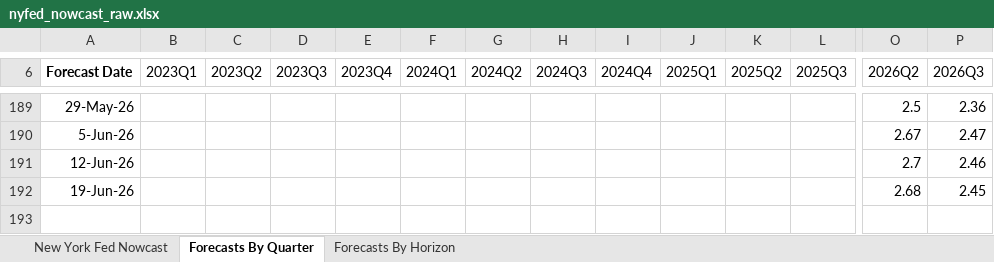
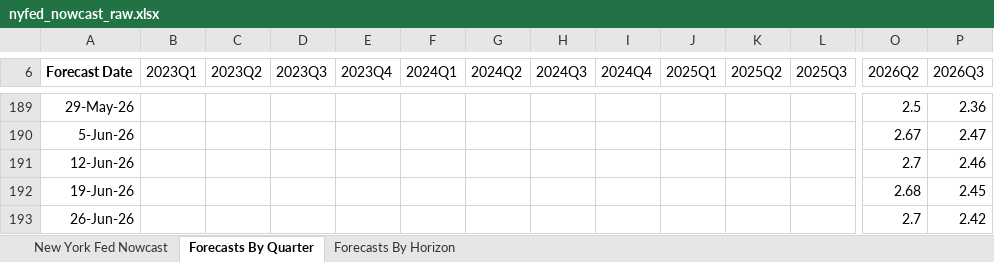
Before and after one commit to smallfishmacro-Git/macro-regime, an Excel workbook: data/cache/nyfed_nowcast_raw.xlsx, sheet Forecasts By Quarter, drawn as a sheet; only a part is shown, gaps mark what is left out; values as stored, in another font and other column widths than the file's, no borders; charts and pictures not drawn; rows hold the shown columns only; the diff names each change by its address in the sheet, - before the commit and + after, or states it on an @@ line.

```diff
--- a/data/cache/nyfed_nowcast_raw.xlsx (sheet Forecasts By Quarter)
+++ b/data/cache/nyfed_nowcast_raw.xlsx (sheet Forecasts By Quarter)
+row 193: 26-Jun-26 |  |  |  |  |  |  |  |  |  |  |  | 2.7 | 2.42
```
Also changed, not shown: sheet Forecasts By Horizon, 6 other files.
